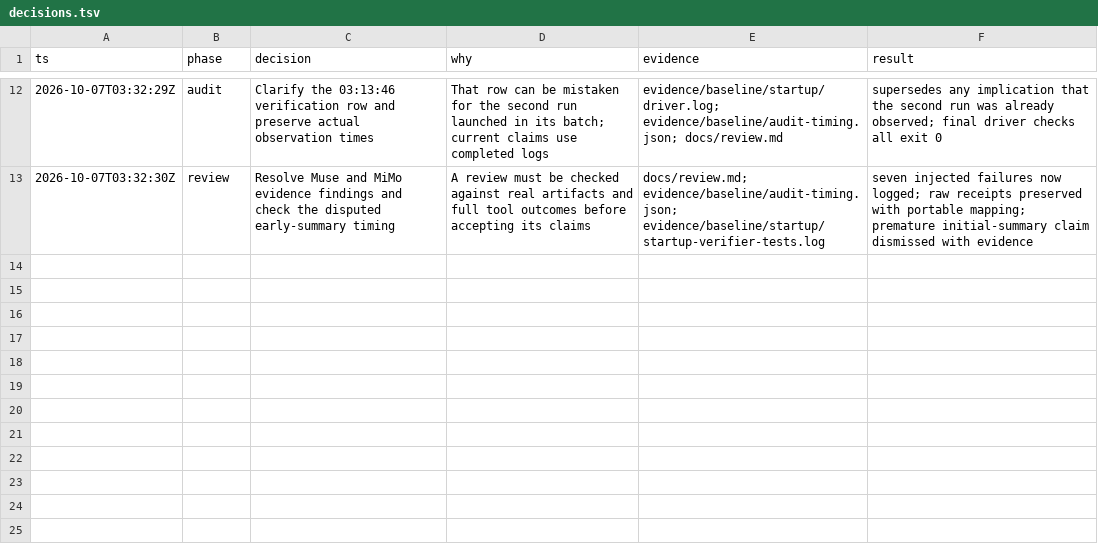
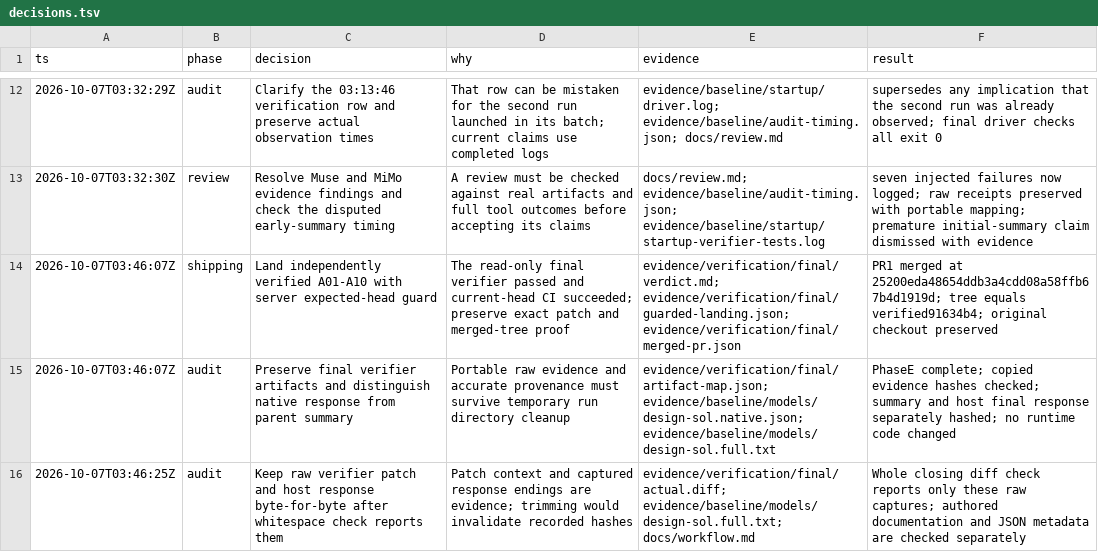
Before and after one commit to sidrk-dev/im6014-arm-control, a TSV file: docs/decisions.tsv, drawn as a sheet; only a part is shown, gaps mark what is left out.

Commit message:
docs(baseline): preserve independent verdict and guarded landing

```diff
--- a/docs/decisions.tsv
+++ b/docs/decisions.tsv
@@ -13 +13,4 @@ ts	phase	decision	why	evidence	result
 2026-10-07T03:32:30Z	review	Resolve Muse and MiMo evidence findings and check the disputed early-summary timing	A review must be checked against real artifacts and full tool outcomes before accepting its claims	docs/review.md; evidence/baseline/audit-timing.json; evidence/baseline/startup/startup-verifier-tests.log	seven injected failures now logged; raw receipts preserved with portable mapping; premature initial-summary claim dismissed with evidence
+2026-10-07T03:46:07Z	shipping	Land independently verified A01-A10 with server expected-head guard	The read-only final verifier passed and current-head CI succeeded; preserve exact patch and merged-tree proof	evidence/verification/final/verdict.md; evidence/verification/final/guarded-landing.json; evidence/verification/final/merged-pr.json	PR1 merged at 25200eda48654ddb3a4cdd08a58ffb67b4d1919d; tree equals verified91634b4; original checkout preserved
+2026-10-07T03:46:07Z	audit	Preserve final verifier artifacts and distinguish native response from parent summary	Portable raw evidence and accurate provenance must survive temporary run directory cleanup	evidence/verification/final/artifact-map.json; evidence/baseline/models/design-sol.native.json; evidence/baseline/models/design-sol.full.txt	PhaseE complete; copied evidence hashes checked; summary and host final response separately hashed; no runtime code changed
+2026-10-07T03:46:25Z	audit	Keep raw verifier patch and host response byte-for-byte after whitespace check reports them	Patch context and captured response endings are evidence; trimming would invalidate recorded hashes	evidence/verification/final/actual.diff; evidence/baseline/models/design-sol.full.txt; docs/workflow.md	Whole closing diff check reports only these raw captures; authored documentation and JSON metadata are checked separately
```
Also changed, not shown: 41 other files.
